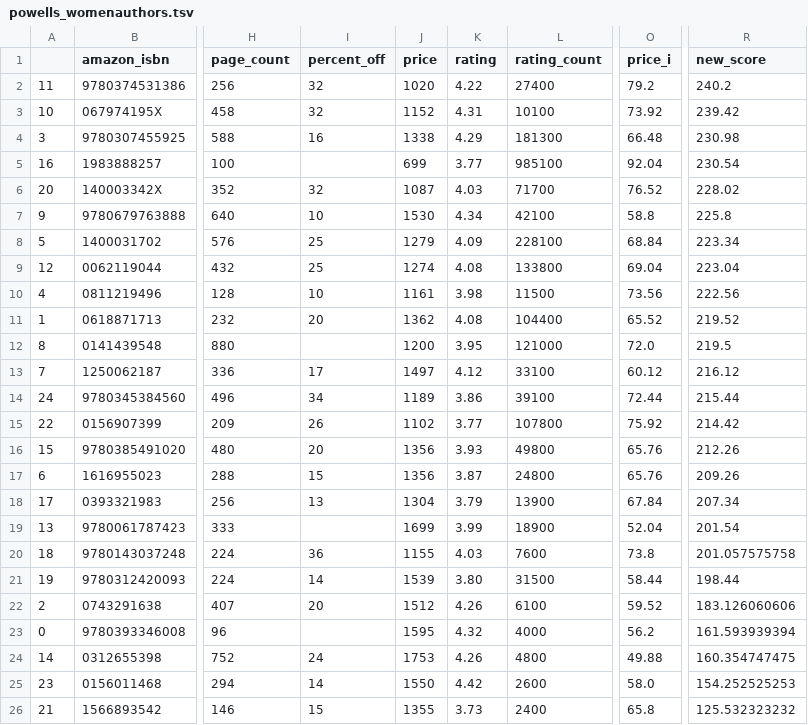
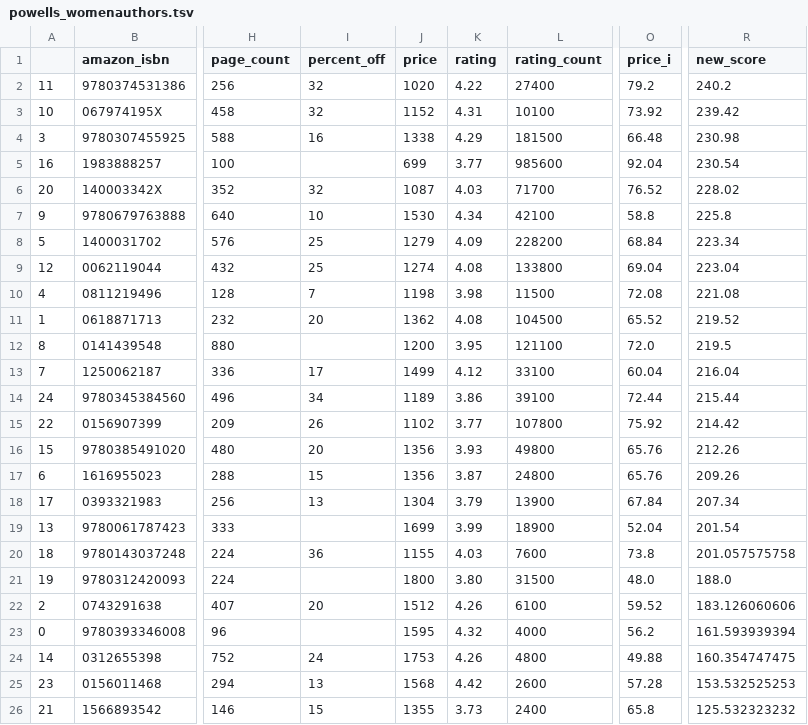
Before and after one commit to kcsluis/goodbooksgreatdeals, a TSV file: output/powells_womenauthors.tsv, drawn as a sheet; only a part is shown, gaps mark what is left out; the diff names each change by its address in the sheet, - before the commit and + after, or states it on an @@ line.

```diff
--- a/output/powells_womenauthors.tsv
+++ b/output/powells_womenauthors.tsv
-L4 (rating_count): 181300
+L4 (rating_count): 181500
-L5 (rating_count): 985100
+L5 (rating_count): 985600
-L8 (rating_count): 228100
+L8 (rating_count): 228200
-I10 (percent_off): 10
+I10 (percent_off): 7
-J10 (price): 1161
+J10 (price): 1198
-O10 (price_i): 73.56
+O10 (price_i): 72.08
-R10 (new_score): 222.56
+R10 (new_score): 221.08
-L11 (rating_count): 104400
+L11 (rating_count): 104500
-L12 (rating_count): 121000
+L12 (rating_count): 121100
-J13 (price): 1497
+J13 (price): 1499
-O13 (price_i): 60.12
+O13 (price_i): 60.04
-R13 (new_score): 216.12
+R13 (new_score): 216.04
-I21 (percent_off): 14
+I21 (percent_off): (empty)
-J21 (price): 1539
+J21 (price): 1800
-O21 (price_i): 58.44
+O21 (price_i): 48.0
-R21 (new_score): 198.44
+R21 (new_score): 188.0
-I25 (percent_off): 14
+I25 (percent_off): 13
-J25 (price): 1550
+J25 (price): 1568
-O25 (price_i): 58.0
+O25 (price_i): 57.28
-R25 (new_score): 154.252525253
+R25 (new_score): 153.532525253
```
Also changed, not shown: output/caldecott.tsv, output/design_fast_company.tsv, 4 other files.
